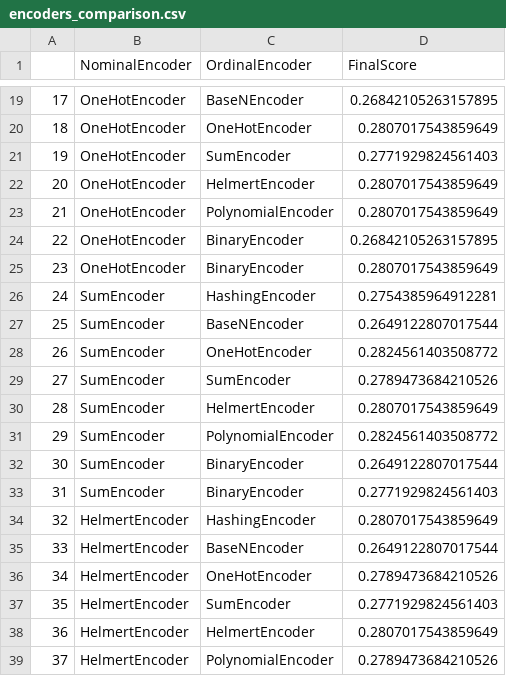
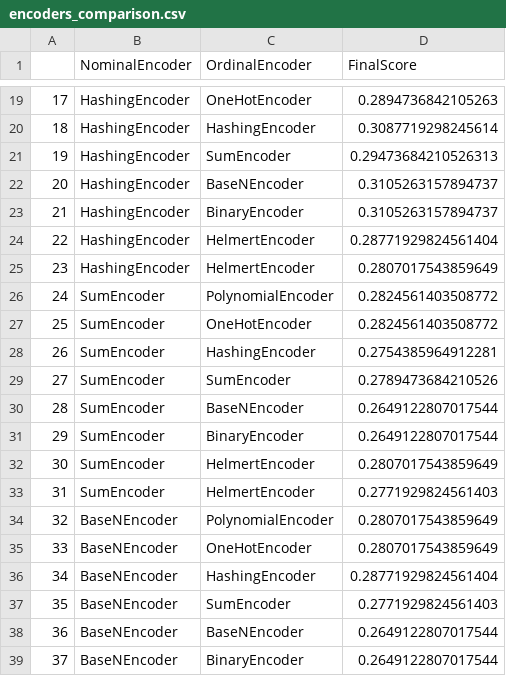
Before and after one commit to francisjo/AutomaticFeartureEngineering, a CSV file: encoders_comparison.csv, drawn as a sheet; only a part is shown, gaps mark what is left out; the diff covers the shown part only.

```diff
--- a/encoders_comparison.csv
+++ b/encoders_comparison.csv
@@ -19,21 +19,21 @@
-17,OneHotEncoder,BaseNEncoder,0.26842105263157895
-18,OneHotEncoder,OneHotEncoder,0.2807017543859649
-19,OneHotEncoder,SumEncoder,0.2771929824561403
-20,OneHotEncoder,HelmertEncoder,0.2807017543859649
-21,OneHotEncoder,PolynomialEncoder,0.2807017543859649
-22,OneHotEncoder,BinaryEncoder,0.26842105263157895
-23,OneHotEncoder,BinaryEncoder,0.2807017543859649
-24,SumEncoder,HashingEncoder,0.2754385964912281
-25,SumEncoder,BaseNEncoder,0.2649122807017544
-26,SumEncoder,OneHotEncoder,0.2824561403508772
+17,HashingEncoder,OneHotEncoder,0.2894736842105263
+18,HashingEncoder,HashingEncoder,0.3087719298245614
+19,HashingEncoder,SumEncoder,0.29473684210526313
+20,HashingEncoder,BaseNEncoder,0.3105263157894737
+21,HashingEncoder,BinaryEncoder,0.3105263157894737
+22,HashingEncoder,HelmertEncoder,0.28771929824561404
+23,HashingEncoder,HelmertEncoder,0.2807017543859649
+24,SumEncoder,PolynomialEncoder,0.2824561403508772
+25,SumEncoder,OneHotEncoder,0.2824561403508772
+26,SumEncoder,HashingEncoder,0.2754385964912281
 27,SumEncoder,SumEncoder,0.2789473684210526
-28,SumEncoder,HelmertEncoder,0.2807017543859649
-29,SumEncoder,PolynomialEncoder,0.2824561403508772
-30,SumEncoder,BinaryEncoder,0.2649122807017544
-31,SumEncoder,BinaryEncoder,0.2771929824561403
-32,HelmertEncoder,HashingEncoder,0.2807017543859649
-33,HelmertEncoder,BaseNEncoder,0.2649122807017544
-34,HelmertEncoder,OneHotEncoder,0.2789473684210526
-35,HelmertEncoder,SumEncoder,0.2771929824561403
-36,HelmertEncoder,HelmertEncoder,0.2807017543859649
-37,HelmertEncoder,PolynomialEncoder,0.2789473684210526
+28,SumEncoder,BaseNEncoder,0.2649122807017544
+29,SumEncoder,BinaryEncoder,0.2649122807017544
+30,SumEncoder,HelmertEncoder,0.2807017543859649
+31,SumEncoder,HelmertEncoder,0.2771929824561403
+32,BaseNEncoder,PolynomialEncoder,0.2807017543859649
+33,BaseNEncoder,OneHotEncoder,0.2807017543859649
+34,BaseNEncoder,HashingEncoder,0.28771929824561404
+35,BaseNEncoder,SumEncoder,0.2771929824561403
+36,BaseNEncoder,BaseNEncoder,0.2649122807017544
+37,BaseNEncoder,BinaryEncoder,0.2649122807017544
```
Also changed, not shown: 97 edited cells elsewhere in this file, 5 other files.
